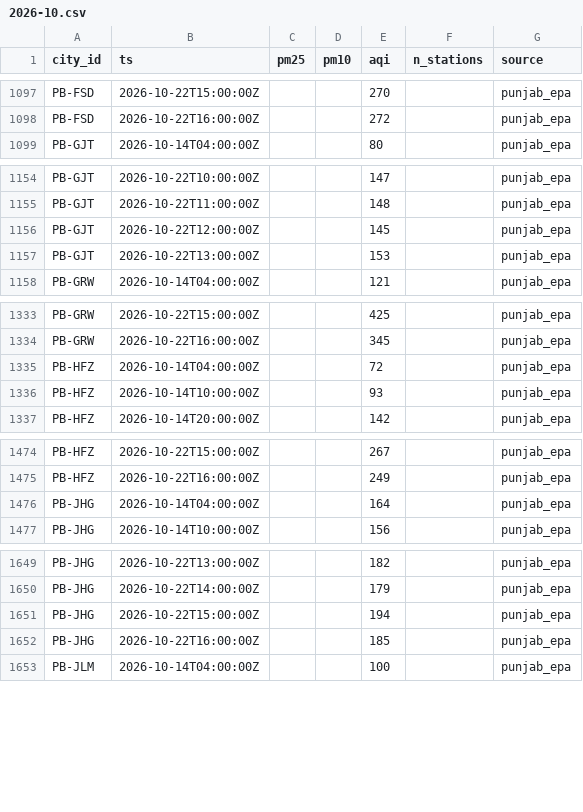
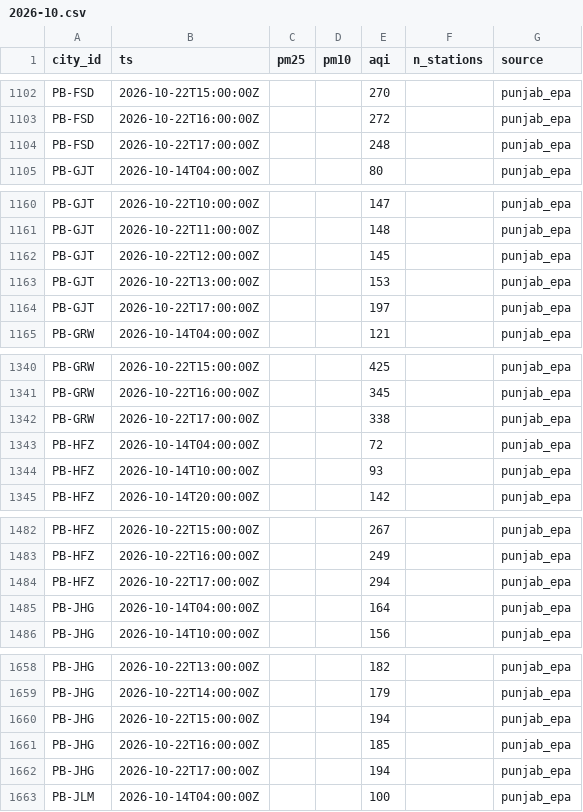
Before and after one commit to Xftab/airlume, a CSV file: data/archive/city_hourly/punjab_epa/2026-10.csv, drawn as a sheet; only a part is shown, gaps mark what is left out; the diff covers the shown part only; the diff names each change by its address in the sheet, - before the commit and + after, or states it on an @@ line.

```diff
--- a/data/archive/city_hourly/punjab_epa/2026-10.csv
+++ b/data/archive/city_hourly/punjab_epa/2026-10.csv
+row 1104: PB-FSD | 2026-10-22T17:00:00Z |  |  | 248 |  | punjab_epa
+row 1164: PB-GJT | 2026-10-22T17:00:00Z |  |  | 197 |  | punjab_epa
+row 1342: PB-GRW | 2026-10-22T17:00:00Z |  |  | 338 |  | punjab_epa
+row 1484: PB-HFZ | 2026-10-22T17:00:00Z |  |  | 294 |  | punjab_epa
+row 1662: PB-JHG | 2026-10-22T17:00:00Z |  |  | 194 |  | punjab_epa
```
Also changed, not shown: 29 added rows elsewhere in this file, data/archive/forecasts/punjab_epa_forecast/2026-10.csv, data/archive/readings/punjab_epa/2026-10.csv.
